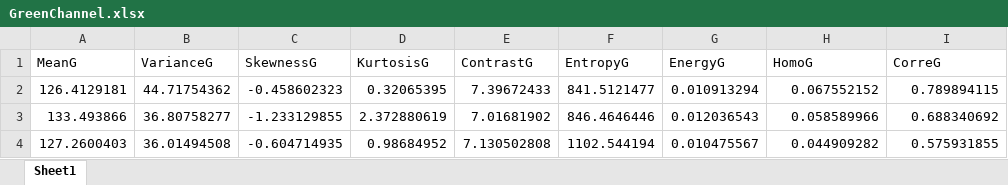
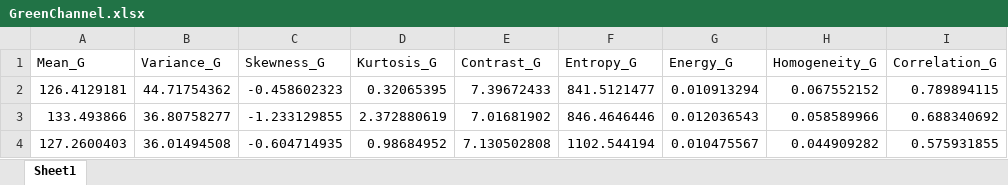
Before and after one commit to arfan64shah/Arfan_FinalYearProject, an Excel workbook: GreenChannel.xlsx, sheet Sheet1, drawn as a sheet; only a part is shown; values as stored, in another font and other column widths than the file's, no borders; the diff names each change by its address in the sheet, - before the commit and + after, or states it on an @@ line.

```diff
--- a/GreenChannel.xlsx (sheet Sheet1)
+++ b/GreenChannel.xlsx (sheet Sheet1)
-A1: MeanG
+A1: Mean_G
-B1: VarianceG
+B1: Variance_G
-C1: SkewnessG
+C1: Skewness_G
-D1: KurtosisG
+D1: Kurtosis_G
-E1: ContrastG
+E1: Contrast_G
-F1: EntropyG
+F1: Entropy_G
-G1: EnergyG
+G1: Energy_G
-H1: HomoG
+H1: Homogeneity_G
-I1: CorreG
+I1: Correlation_G
```
Also changed, not shown: BlueChannel.xlsx, RedChannel.xlsx, 6 other files.
